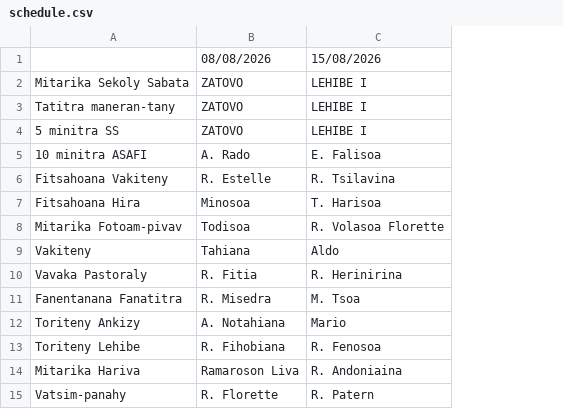
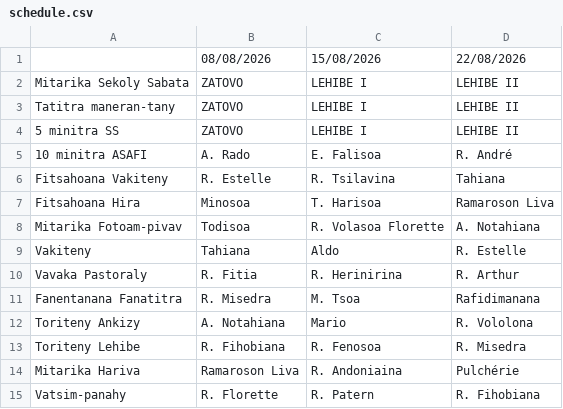
Before and after one commit to nainaw/fanompo, a CSV file: schedule.csv, drawn as a sheet; the diff names each change by its address in the sheet, - before the commit and + after, or states it on an @@ line.

Commit message:
Update schedule from Google Sheets (07/08/2026 15:55:19)

```diff
--- a/schedule.csv
+++ b/schedule.csv
+column D, rows 1-15: 22/08/2026 | LEHIBE II | LEHIBE II | LEHIBE II | R. André | Tahiana | Ramaroson Liva | A. Notahiana | R. Estelle | R. Arthur | Rafidimanana | R. Vololona | R. Misedra | Pulchérie | R. Fihobiana
```
